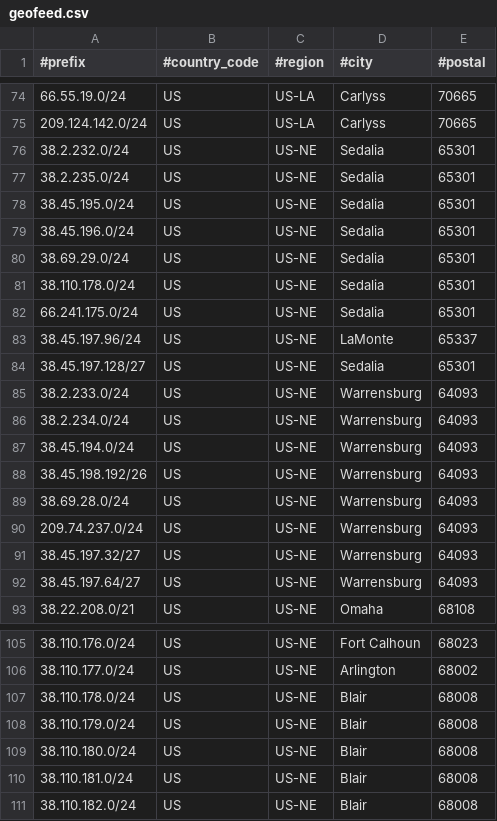
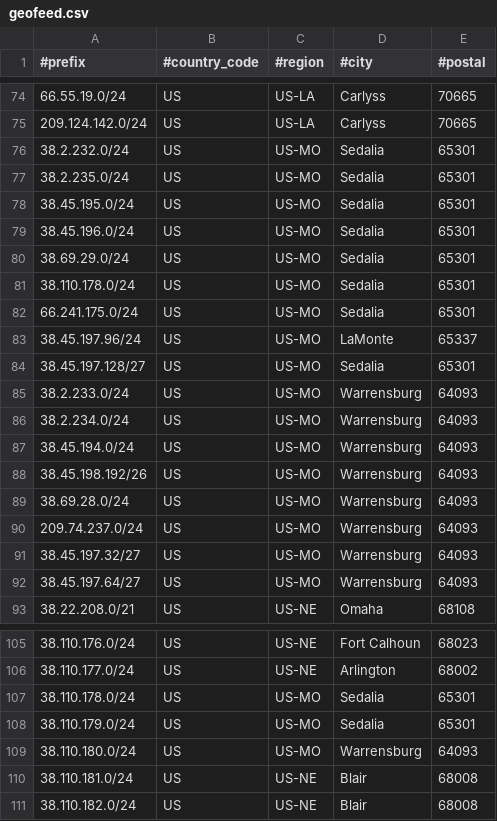
Before and after one commit to fastwyreeng/geofeed, a CSV file: geofeed.csv, drawn as a sheet; only a part is shown, gaps mark what is left out.

Commit message:
Updated some location - 4/23/25.

```diff
--- a/geofeed.csv
+++ b/geofeed.csv
@@ -75,19 +75,19 @@
 209.124.142.0/24,US,US-LA,Carlyss,70665
-38.2.232.0/24,US,US-NE,Sedalia,65301
-38.2.235.0/24,US,US-NE,Sedalia,65301
-38.45.195.0/24,US,US-NE,Sedalia,65301
-38.45.196.0/24,US,US-NE,Sedalia,65301
-38.69.29.0/24,US,US-NE,Sedalia,65301
-38.110.178.0/24,US,US-NE,Sedalia,65301
-66.241.175.0/24,US,US-NE,Sedalia,65301
-38.45.197.96/24,US,US-NE,LaMonte,65337
-38.45.197.128/27,US,US-NE,Sedalia,65301
-38.2.233.0/24,US,US-NE,Warrensburg,64093
-38.2.234.0/24,US,US-NE,Warrensburg,64093
-38.45.194.0/24,US,US-NE,Warrensburg,64093
-38.45.198.192/26,US,US-NE,Warrensburg,64093
-38.69.28.0/24,US,US-NE,Warrensburg,64093
-209.74.237.0/24,US,US-NE,Warrensburg,64093
-38.45.197.32/27,US,US-NE,Warrensburg,64093
-38.45.197.64/27,US,US-NE,Warrensburg,64093
+38.2.232.0/24,US,US-MO,Sedalia,65301
+38.2.235.0/24,US,US-MO,Sedalia,65301
+38.45.195.0/24,US,US-MO,Sedalia,65301
+38.45.196.0/24,US,US-MO,Sedalia,65301
+38.69.29.0/24,US,US-MO,Sedalia,65301
+38.110.178.0/24,US,US-MO,Sedalia,65301
+66.241.175.0/24,US,US-MO,Sedalia,65301
+38.45.197.96/24,US,US-MO,LaMonte,65337
+38.45.197.128/27,US,US-MO,Sedalia,65301
+38.2.233.0/24,US,US-MO,Warrensburg,64093
+38.2.234.0/24,US,US-MO,Warrensburg,64093
+38.45.194.0/24,US,US-MO,Warrensburg,64093
+38.45.198.192/26,US,US-MO,Warrensburg,64093
+38.69.28.0/24,US,US-MO,Warrensburg,64093
+209.74.237.0/24,US,US-MO,Warrensburg,64093
+38.45.197.32/27,US,US-MO,Warrensburg,64093
+38.45.197.64/27,US,US-MO,Warrensburg,64093
 38.22.208.0/21,US,US-NE,Omaha,68108
@@ -106,5 +106,5 @@
 38.110.177.0/24,US,US-NE,Arlington,68002
-38.110.178.0/24,US,US-NE,Blair,68008
-38.110.179.0/24,US,US-NE,Blair,68008
-38.110.180.0/24,US,US-NE,Blair,68008
+38.110.178.0/24,US,US-MO,Sedalia,65301
+38.110.179.0/24,US,US-MO,Sedalia,65301
+38.110.180.0/24,US,US-MO,Warrensburg,64093
 38.110.181.0/24,US,US-NE,Blair,68008
```
